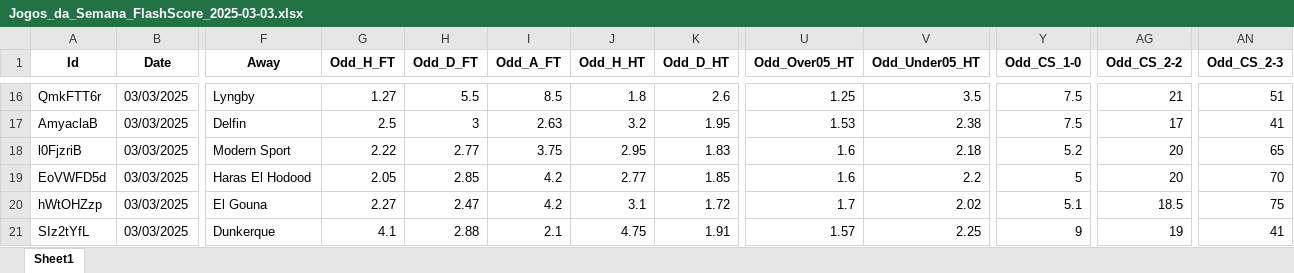
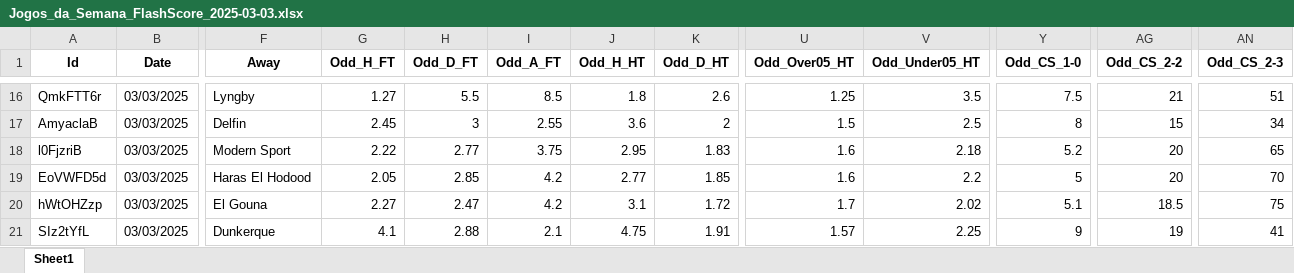
Before and after one commit to mtprado88/jogos_full, an Excel workbook: Jogos_da_Semana_FlashScore_2025-03-03.xlsx, sheet Sheet1, drawn as a sheet; only a part is shown, gaps mark what is left out; values as stored, in another font and other column widths than the file's, no borders; the diff covers the shown part only; the diff names each change by its address in the sheet, - before the commit and + after, or states it on an @@ line.

```diff
--- a/Jogos_da_Semana_FlashScore_2025-03-03.xlsx (sheet Sheet1)
+++ b/Jogos_da_Semana_FlashScore_2025-03-03.xlsx (sheet Sheet1)
-G17 (Odd_H_FT): 2.5
+G17 (Odd_H_FT): 2.45
-I17 (Odd_A_FT): 2.63
+I17 (Odd_A_FT): 2.55
-J17 (Odd_H_HT): 3.2
+J17 (Odd_H_HT): 3.6
-K17 (Odd_D_HT): 1.95
+K17 (Odd_D_HT): 2
-U17 (Odd_Over05_HT): 1.53
+U17 (Odd_Over05_HT): 1.5
-V17 (Odd_Under05_HT): 2.38
+V17 (Odd_Under05_HT): 2.5
-Y17 (Odd_CS_1-0): 7.5
+Y17 (Odd_CS_1-0): 8
-AG17 (Odd_CS_2-2): 17
+AG17 (Odd_CS_2-2): 15
-AN17 (Odd_CS_2-3): 41
+AN17 (Odd_CS_2-3): 34
```
Also changed, not shown: 97 edited cells elsewhere in this sheet.
